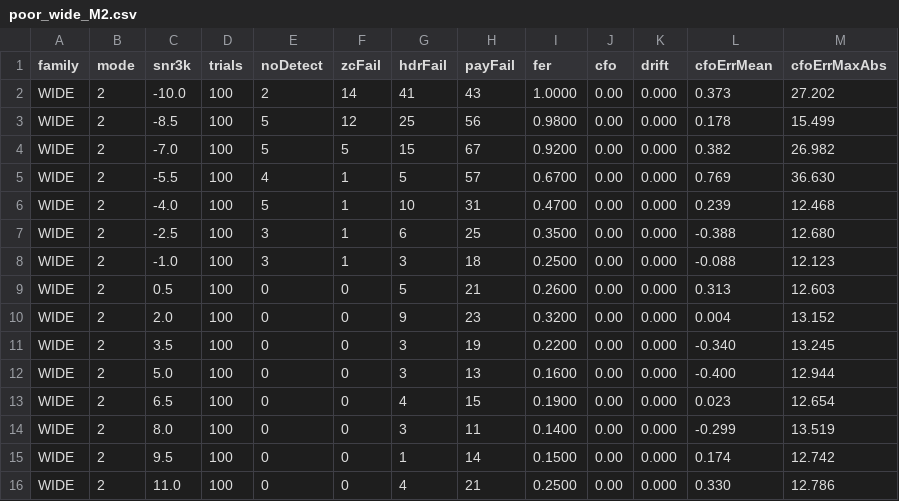
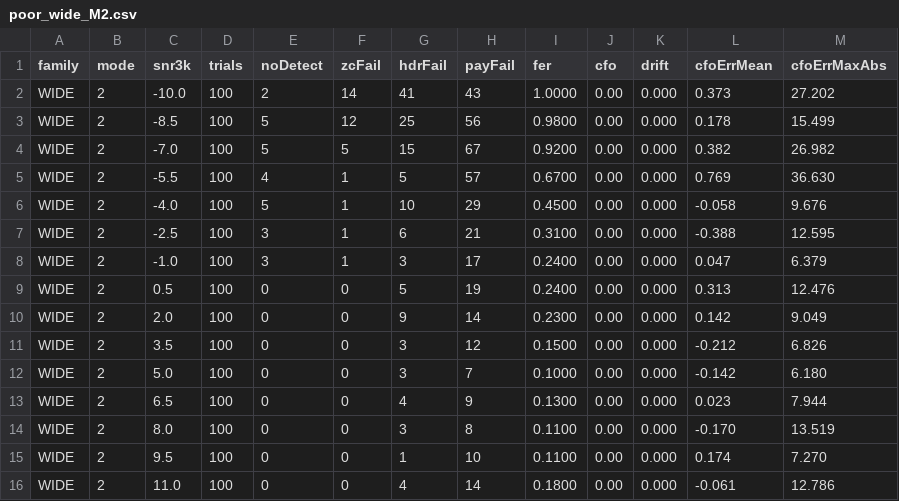
Before and after one commit to pingpongshow/skywave, a CSV file: docs/conformance/css_fading_floors_2026-10-14/poor_wide_M2.csv, drawn as a sheet.

Commit message:
CSS fading floors re-run after the branch-retry fix
Same 48-curve campaign (CCIR Good/Moderate/Poor, 100 trials per 1.5 dB):
about ten entries moved 0.5-3 dB, mostly down (Poor WIDE M1 2.0 -> -1.0,
ULTRA M1 4.0 -> 1.5). Suite 44/44; CSS Moderate full-frame sweep passes.

```diff
--- a/docs/conformance/css_fading_floors_2026-10-14/poor_wide_M2.csv
+++ b/docs/conformance/css_fading_floors_2026-10-14/poor_wide_M2.csv
@@ -5,12 +5,12 @@ WIDE,2,-7.0,100,5,5,15,67,0.9200,0.00,0.000,0.382,26.982
 WIDE,2,-5.5,100,4,1,5,57,0.6700,0.00,0.000,0.769,36.630
-WIDE,2,-4.0,100,5,1,10,31,0.4700,0.00,0.000,0.239,12.468
-WIDE,2,-2.5,100,3,1,6,25,0.3500,0.00,0.000,-0.388,12.680
-WIDE,2,-1.0,100,3,1,3,18,0.2500,0.00,0.000,-0.088,12.123
-WIDE,2,0.5,100,0,0,5,21,0.2600,0.00,0.000,0.313,12.603
-WIDE,2,2.0,100,0,0,9,23,0.3200,0.00,0.000,0.004,13.152
-WIDE,2,3.5,100,0,0,3,19,0.2200,0.00,0.000,-0.340,13.245
-WIDE,2,5.0,100,0,0,3,13,0.1600,0.00,0.000,-0.400,12.944
-WIDE,2,6.5,100,0,0,4,15,0.1900,0.00,0.000,0.023,12.654
-WIDE,2,8.0,100,0,0,3,11,0.1400,0.00,0.000,-0.299,13.519
-WIDE,2,9.5,100,0,0,1,14,0.1500,0.00,0.000,0.174,12.742
-WIDE,2,11.0,100,0,0,4,21,0.2500,0.00,0.000,0.330,12.786
+WIDE,2,-4.0,100,5,1,10,29,0.4500,0.00,0.000,-0.058,9.676
+WIDE,2,-2.5,100,3,1,6,21,0.3100,0.00,0.000,-0.388,12.595
+WIDE,2,-1.0,100,3,1,3,17,0.2400,0.00,0.000,0.047,6.379
+WIDE,2,0.5,100,0,0,5,19,0.2400,0.00,0.000,0.313,12.476
+WIDE,2,2.0,100,0,0,9,14,0.2300,0.00,0.000,0.142,9.049
+WIDE,2,3.5,100,0,0,3,12,0.1500,0.00,0.000,-0.212,6.826
+WIDE,2,5.0,100,0,0,3,7,0.1000,0.00,0.000,-0.142,6.180
+WIDE,2,6.5,100,0,0,4,9,0.1300,0.00,0.000,0.023,7.944
+WIDE,2,8.0,100,0,0,3,8,0.1100,0.00,0.000,-0.170,13.519
+WIDE,2,9.5,100,0,0,1,10,0.1100,0.00,0.000,0.174,7.270
+WIDE,2,11.0,100,0,0,4,14,0.1800,0.00,0.000,-0.061,12.786
```
Also changed, not shown: docs/conformance/css_fading_floors_2026-10-14/good_narrow_M1.csv, docs/conformance/css_fading_floors_2026-10-14/moderate_mid_M1.csv, 36 other files.
